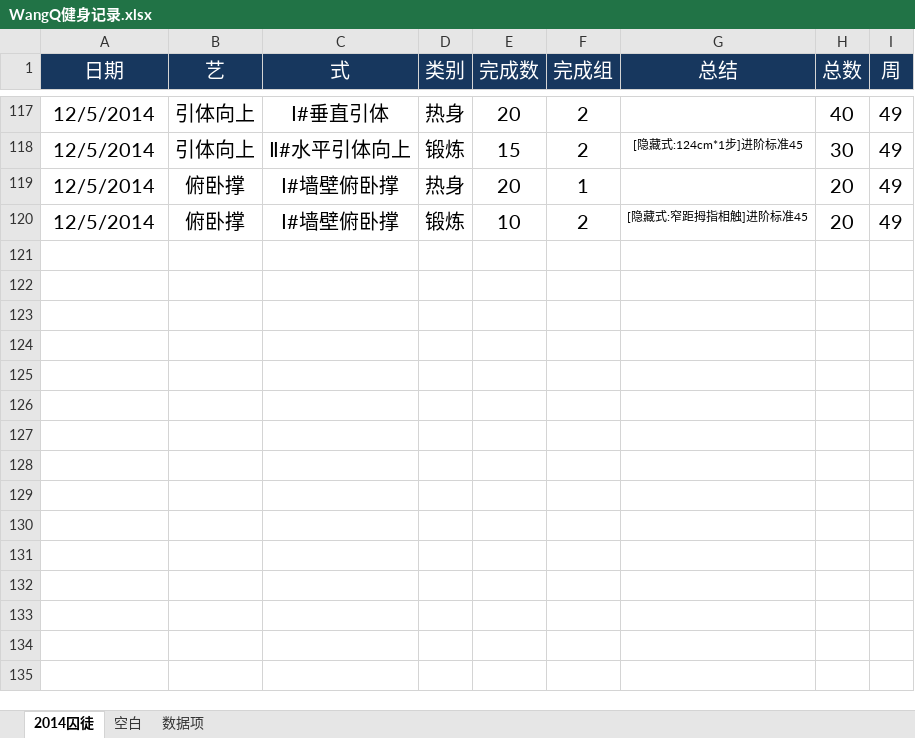
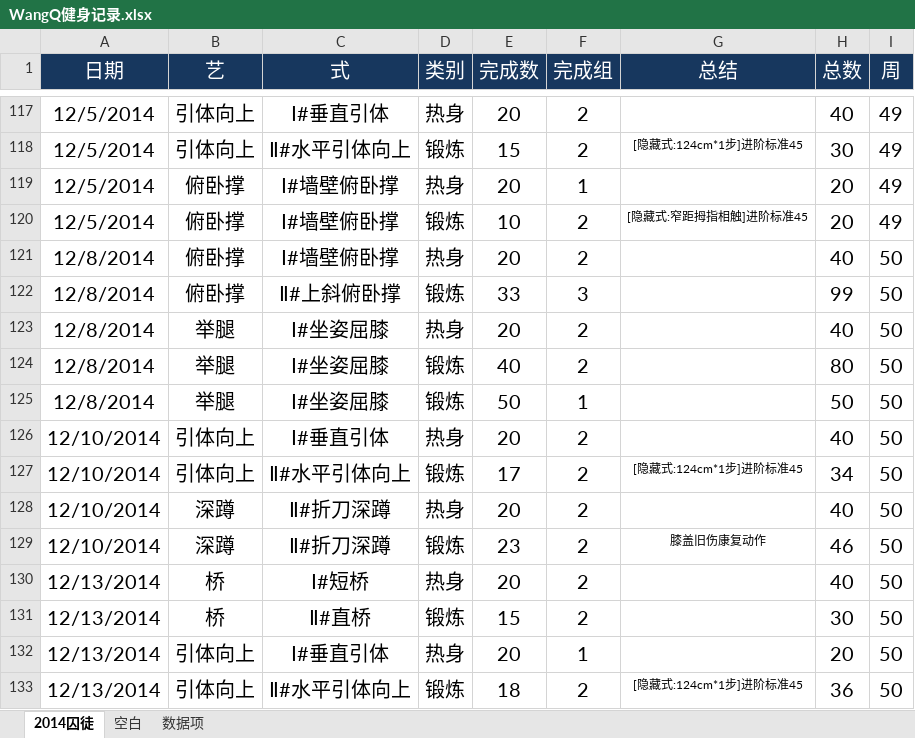
Before and after one commit to rikyoo/PersonalFiles, an Excel workbook: WangQ健身记录.xlsx, sheet 2014囚徒, drawn as a sheet; only a part is shown, gaps mark what is left out; values as stored, in another font and other column widths than the file's, no borders; conditional formats not drawn; the diff names each change by its address in the sheet, - before the commit and + after, or states it on an @@ line.

Commit message:
2014-12-10~2014-12-13 锻炼记录

```diff
--- a/WangQ健身记录.xlsx (sheet 2014囚徒)
+++ b/WangQ健身记录.xlsx (sheet 2014囚徒)
+row 121: 12/8/2014 | 俯卧撑 | Ⅰ#墙壁俯卧撑 | 热身 | 20 | 2 |  | 40 | 50
+row 122: 12/8/2014 | 俯卧撑 | Ⅱ#上斜俯卧撑 | 锻炼 | 33 | 3 |  | 99 | 50
+row 123: 12/8/2014 | 举腿 | Ⅰ#坐姿屈膝 | 热身 | 20 | 2 |  | 40 | 50
+row 124: 12/8/2014 | 举腿 | Ⅰ#坐姿屈膝 | 锻炼 | 40 | 2 |  | 80 | 50
+row 125: 12/8/2014 | 举腿 | Ⅰ#坐姿屈膝 | 锻炼 | 50 | 1 |  | 50 | 50
+row 126: 12/10/2014 | 引体向上 | Ⅰ#垂直引体 | 热身 | 20 | 2 |  | 40 | 50
+row 127: 12/10/2014 | 引体向上 | Ⅱ#水平引体向上 | 锻炼 | 17 | 2 | [隐藏式:124cm*1步]进阶标准45 | 34 | 50
+row 128: 12/10/2014 | 深蹲 | Ⅱ#折刀深蹲 | 热身 | 20 | 2 |  | 40 | 50
+row 129: 12/10/2014 | 深蹲 | Ⅱ#折刀深蹲 | 锻炼 | 23 | 2 | 膝盖旧伤康复动作 | 46 | 50
+row 130: 12/13/2014 | 桥 | Ⅰ#短桥 | 热身 | 20 | 2 |  | 40 | 50
+row 131: 12/13/2014 | 桥 | Ⅱ#直桥 | 锻炼 | 15 | 2 |  | 30 | 50
+row 132: 12/13/2014 | 引体向上 | Ⅰ#垂直引体 | 热身 | 20 | 1 |  | 20 | 50
+row 133: 12/13/2014 | 引体向上 | Ⅱ#水平引体向上 | 锻炼 | 18 | 2 | [隐藏式:124cm*1步]进阶标准45 | 36 | 50
```
